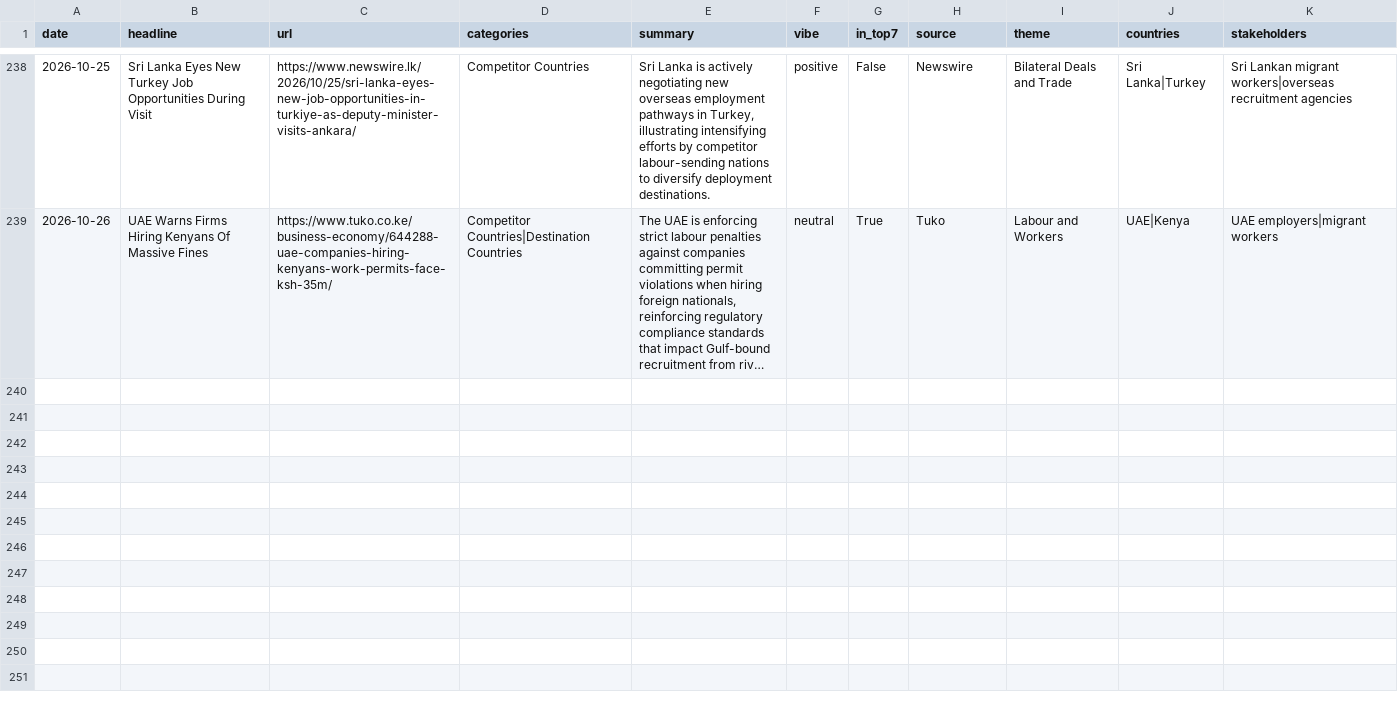
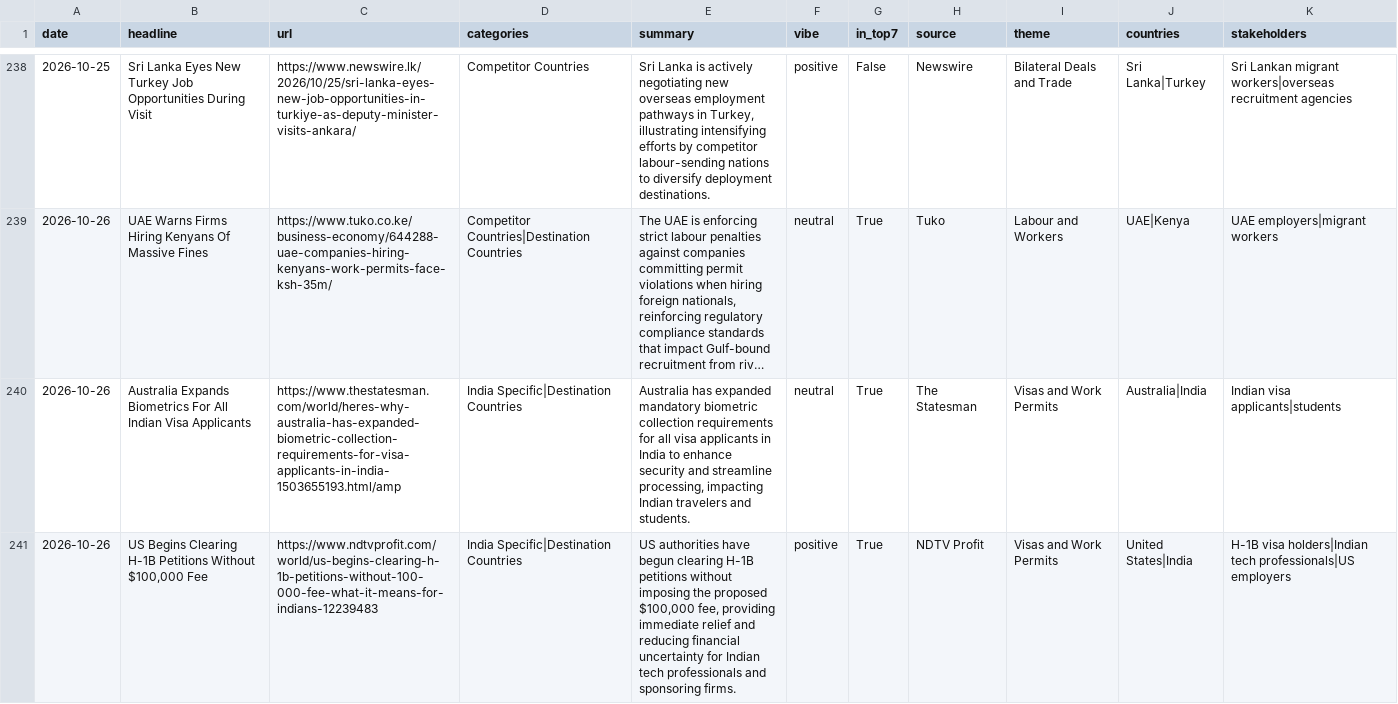
Before and after one commit to tharunkm-104/gati-gsm-news-tracker, a CSV file: data/google_alerts_items.csv, drawn as a sheet; only a part is shown, gaps mark what is left out; long unchanged cells end in …; the diff covers the shown part only; the diff names each change by its address in the sheet, - before the commit and + after, or states it on an @@ line.

```diff
--- a/data/google_alerts_items.csv
+++ b/data/google_alerts_items.csv
+row 240: 2026-10-26 | Australia Expands Biometrics For All Indian Visa Applicants | https://www.thestatesman.com/world/heres-why-australia-has-expanded-biometric-collection-requirements-for-visa-applicants-in-india-1503655193.html/amp | India Specific|Destination Countries | Australia has expanded mandatory biometric collection requirements for all visa applicants in India to enhance security and streamline processing, impacting Indian travelers and students. | neutral | True | The Statesman | Visas and Work Permits | Australia|India | Indian visa applicants|students
+row 241: 2026-10-26 | US Begins Clearing H-1B Petitions Without $100,000 Fee | https://www.ndtvprofit.com/world/us-begins-clearing-h-1b-petitions-without-100-000-fee-what-it-means-for-indians-12239483 | India Specific|Destination Countries | US authorities have begun clearing H-1B petitions without imposing the proposed $100,000 fee, providing immediate relief and reducing financial uncertainty for Indian tech professionals and sponsoring firms. | positive | True | NDTV Profit | Visas and Work Permits | United States|India | H-1B visa holders|Indian tech professionals|US employers
```
Also changed, not shown: 5 added rows elsewhere in this file.
